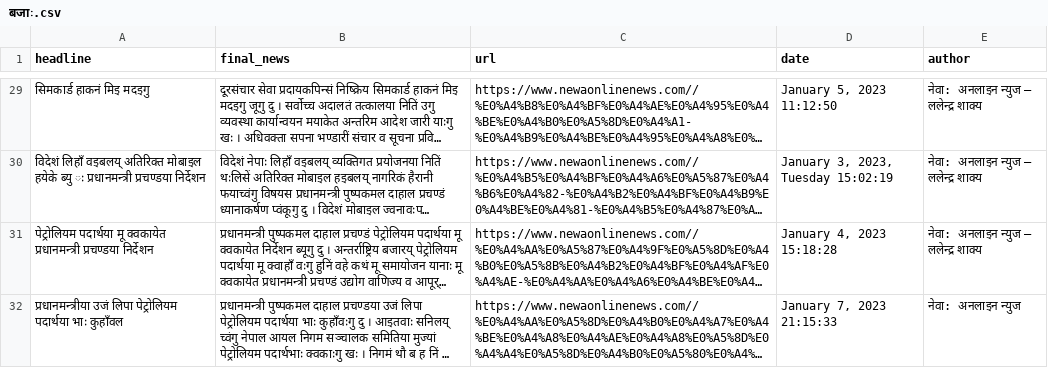
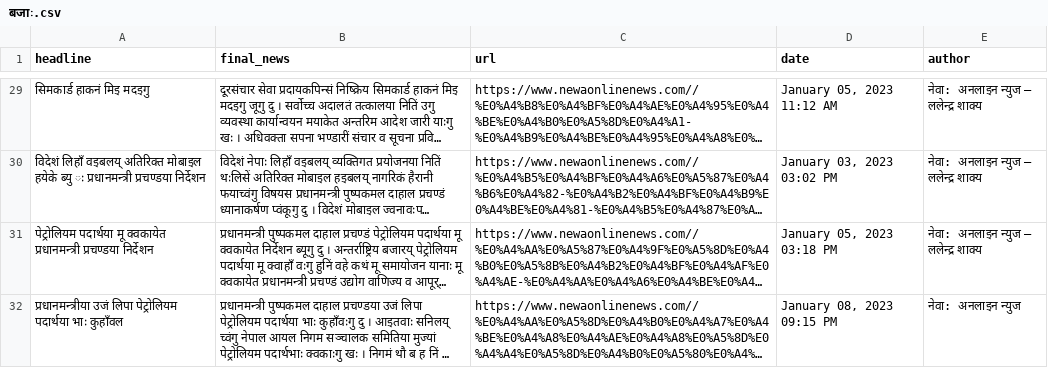
Before and after one commit to prajwal-stha/newa-news-scraper, a CSV file: news/spiders/newa_online/processed/बजाः.csv, drawn as a sheet; only a part is shown, gaps mark what is left out; long unchanged cells end in …; the diff covers the shown part only; the diff names each change by its address in the sheet, - before the commit and + after, or states it on an @@ line.

```diff
--- a/news/spiders/newa_online/processed/बजाः.csv
+++ b/news/spiders/newa_online/processed/बजाः.csv
-D29 (date): January 5, 2023 11:12:50
+D29 (date): January 05, 2023 11:12 AM
-D30 (date): January 3, 2023, Tuesday 15:02:19
+D30 (date): January 03, 2023 03:02 PM
-D31 (date): January 4, 2023 15:18:28
+D31 (date): January 05, 2023 03:18 PM
-D32 (date): January 7, 2023 21:15:33
+D32 (date): January 08, 2023 09:15 PM
```
Also changed, not shown: 27 edited cells elsewhere in this file, news/spiders/newa_online/processed/अन्तर्राष्ट्रिय.csv, news/spiders/newa_online/processed/दुर्घटना-अपराध.csv, 20 other files.
